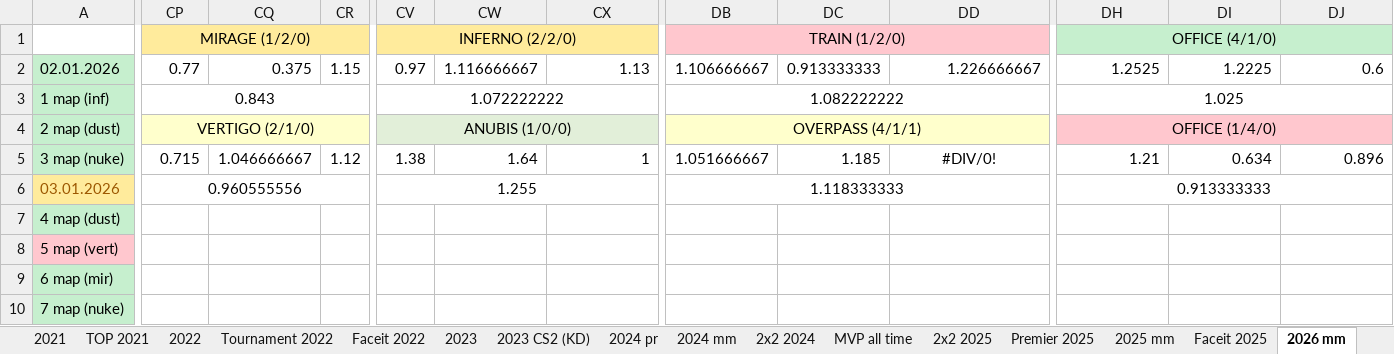
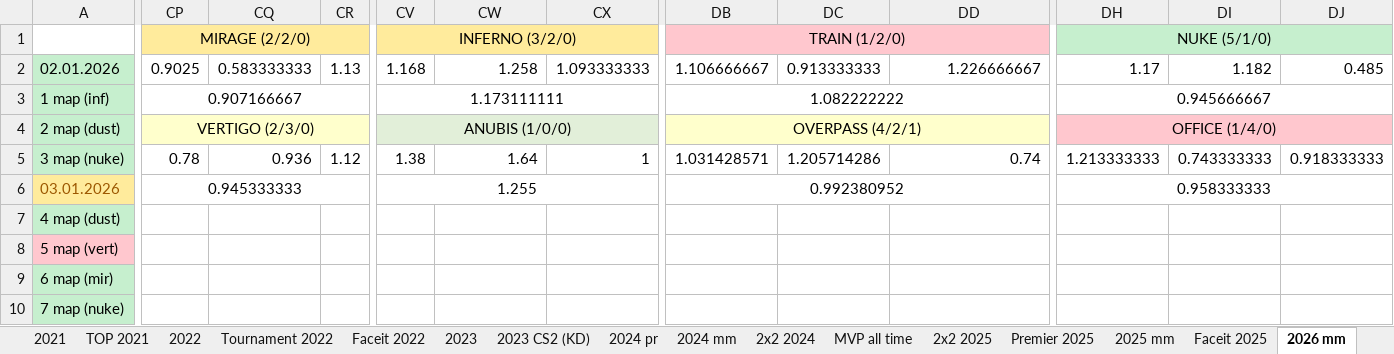
Before and after one commit to Geraque/stats-bot_v2, an Excel workbook: stats-bot_v2-app/src/main/resources/Statistics.xlsx, sheet 2026 mm, drawn as a sheet; only a part is shown, gaps mark what is left out; values as stored, in another font and other column widths than the file's, no borders; the diff covers the shown part only; the diff names each change by its address in the sheet, - before the commit and + after, or states it on an @@ line.

```diff
--- a/stats-bot_v2-app/src/main/resources/Statistics.xlsx (sheet 2026 mm)
+++ b/stats-bot_v2-app/src/main/resources/Statistics.xlsx (sheet 2026 mm)
-CP1: MIRAGE (1/2/0)
+CP1: MIRAGE (2/2/0)
-CV1: INFERNO (2/2/0)
+CV1: INFERNO (3/2/0)
-DH1: OFFICE (4/1/0)
+DH1: NUKE (5/1/0)
-CP2: 0.77
+CP2: 0.9025
-CQ2: 0.375
+CQ2: 0.583333333
-CR2: 1.15
+CR2: 1.13
-CV2: 0.97
+CV2: 1.168
-CW2: 1.116666667
+CW2: 1.258
-CX2: 1.13
+CX2: 1.093333333
-DH2: 1.2525
+DH2: 1.17
-DI2: 1.2225
+DI2: 1.182
-DJ2: 0.6
+DJ2: 0.485
-CP3: 0.843
+CP3: 0.907166667
-CV3: 1.072222222
+CV3: 1.173111111
-DH3: 1.025
+DH3: 0.945666667
-CP4: VERTIGO (2/1/0)
+CP4: VERTIGO (2/3/0)
-DB4: OVERPASS (4/1/1)
+DB4: OVERPASS (4/2/1)
-CP5: 0.715
+CP5: 0.78
-CQ5: 1.046666667
+CQ5: 0.936
-DB5: 1.051666667
+DB5: 1.031428571
-DC5: 1.185
+DC5: 1.205714286
-DD5: #DIV/0!
+DD5: 0.74
-DD5 alignment: center
+DD5 alignment: right
-DH5: 1.21
+DH5: 1.213333333
-DI5: 0.634
+DI5: 0.743333333
-DJ5: 0.896
+DJ5: 0.918333333
-CP6: 0.960555556
+CP6: 0.945333333
-DB6: 1.118333333
+DB6: 0.992380952
-DH6: 0.913333333
+DH6: 0.958333333
```
Also changed, not shown: 8 added rows and 3 edited cells elsewhere in this sheet, sheet Premier 2026, formulas that keep their value, 1 other file.
